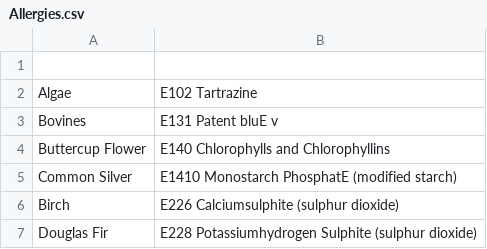
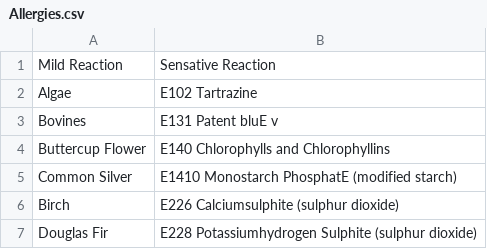
Before and after one commit to Mso3108/Allergy-checker, a CSV file: Allergies.csv, drawn as a sheet; only a part is shown.

Commit message:
Update Allergies.csv

```diff
--- a/Allergies.csv
+++ b/Allergies.csv
@@ -1,2 +1,2 @@
-
+Mild Reaction, Sensative Reaction,
 Algae,E102 Tartrazine
```
